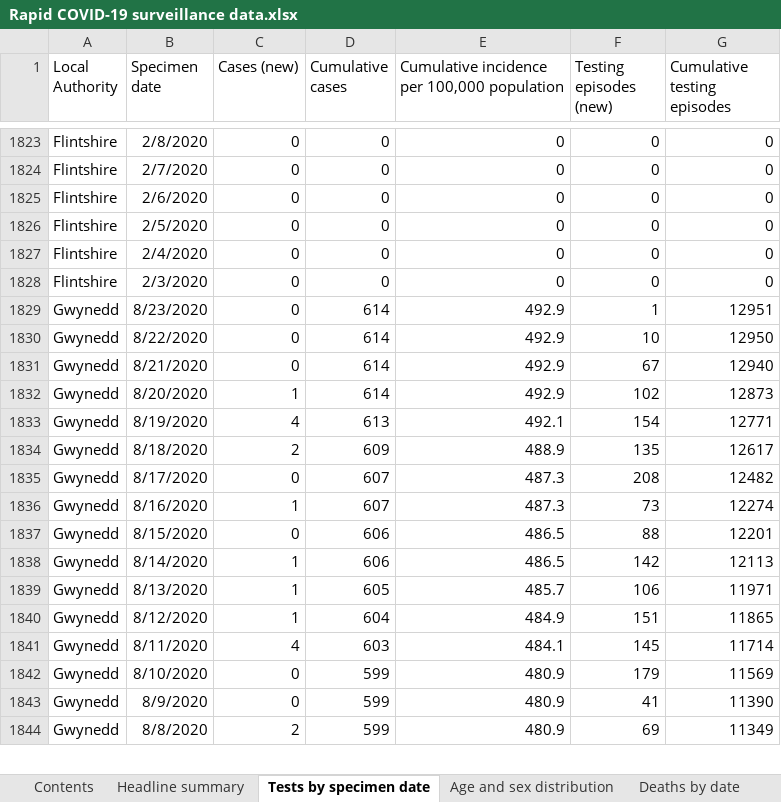
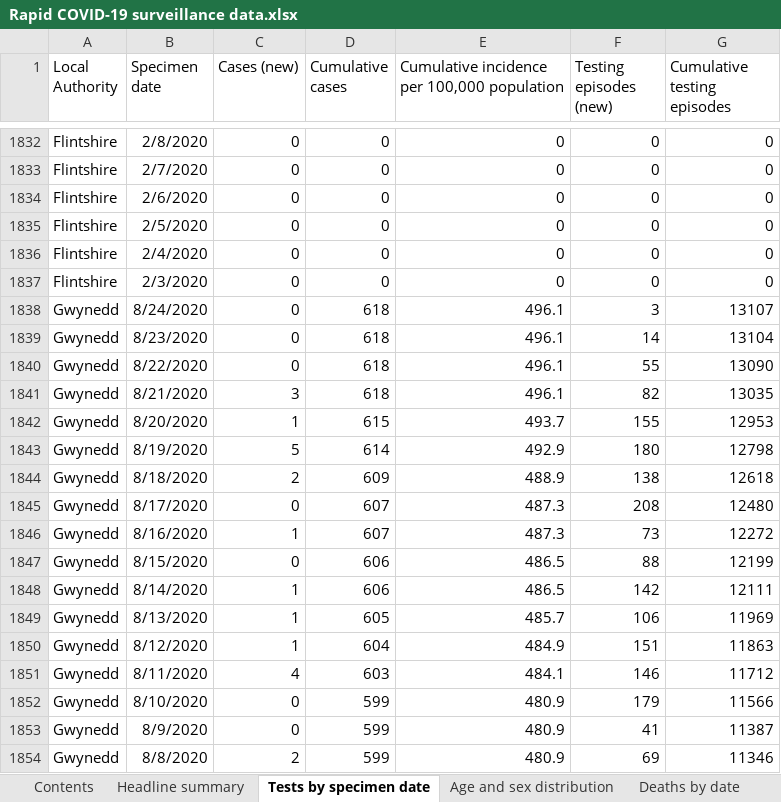
Before and after one commit to tomwhite/covid-19-uk-data, an Excel workbook: data/raw/phw/Rapid COVID-19 surveillance data.xlsx, sheet Tests by specimen date, drawn as a sheet; only a part is shown, gaps mark what is left out; values as stored, in another font and other column widths than the file's, no borders; addresses are those after the commit; the diff covers the shown part only; the diff names each change by its address in the sheet, - before the commit and + after, or states it on an @@ line.

```diff
--- a/data/raw/phw/Rapid COVID-19 surveillance data.xlsx (sheet Tests by specimen date)
+++ b/data/raw/phw/Rapid COVID-19 surveillance data.xlsx (sheet Tests by specimen date)
+row 1838: Gwynedd | 8/24/2020 | 0 | 618 | 496.1 | 3 | 13107
-D1839:D1841 (Cumulative cases): 614
+D1839:D1841 (Cumulative cases): 618
-E1839:E1841: 492.9
+E1839:E1841: 496.1
-F1839 (Testing episodes (new)): 1
+F1839 (Testing episodes (new)): 14
-G1839 (Cumulative testing episodes): 12951
+G1839 (Cumulative testing episodes): 13104
-F1840 (Testing episodes (new)): 10
+F1840 (Testing episodes (new)): 55
-G1840 (Cumulative testing episodes): 12950
+G1840 (Cumulative testing episodes): 13090
-C1841 (Cases (new)): 0
+C1841 (Cases (new)): 3
-F1841 (Testing episodes (new)): 67
+F1841 (Testing episodes (new)): 82
-G1841 (Cumulative testing episodes): 12940
+G1841 (Cumulative testing episodes): 13035
-D1842 (Cumulative cases): 614
+D1842 (Cumulative cases): 615
-E1842: 492.9
+E1842: 493.7
-F1842 (Testing episodes (new)): 102
+F1842 (Testing episodes (new)): 155
-G1842 (Cumulative testing episodes): 12873
+G1842 (Cumulative testing episodes): 12953
-C1843 (Cases (new)): 4
+C1843 (Cases (new)): 5
-D1843 (Cumulative cases): 613
+D1843 (Cumulative cases): 614
-E1843: 492.1
+E1843: 492.9
-F1843 (Testing episodes (new)): 154
+F1843 (Testing episodes (new)): 180
-G1843 (Cumulative testing episodes): 12771
+G1843 (Cumulative testing episodes): 12798
-F1844 (Testing episodes (new)): 135
+F1844 (Testing episodes (new)): 138
-G1844 (Cumulative testing episodes): 12617
+G1844 (Cumulative testing episodes): 12618
-G1845 (Cumulative testing episodes): 12482
+G1845 (Cumulative testing episodes): 12480
-G1846 (Cumulative testing episodes): 12274
+G1846 (Cumulative testing episodes): 12272
-G1847 (Cumulative testing episodes): 12201
+G1847 (Cumulative testing episodes): 12199
-G1848 (Cumulative testing episodes): 12113
+G1848 (Cumulative testing episodes): 12111
-G1849 (Cumulative testing episodes): 11971
+G1849 (Cumulative testing episodes): 11969
-G1850 (Cumulative testing episodes): 11865
+G1850 (Cumulative testing episodes): 11863
-F1851 (Testing episodes (new)): 145
+F1851 (Testing episodes (new)): 146
-G1851 (Cumulative testing episodes): 11714
+G1851 (Cumulative testing episodes): 11712
-G1852 (Cumulative testing episodes): 11569
+G1852 (Cumulative testing episodes): 11566
-G1853 (Cumulative testing episodes): 11390
+G1853 (Cumulative testing episodes): 11387
-G1854 (Cumulative testing episodes): 11349
+G1854 (Cumulative testing episodes): 11346
```
Also changed, not shown: 23 added rows and 411 edited cells elsewhere in this sheet, sheet Total tests authorised, sheet Age and sex distribution, sheet Headline summary, sheet Deaths by date, sheet Contents, 6 other files.
